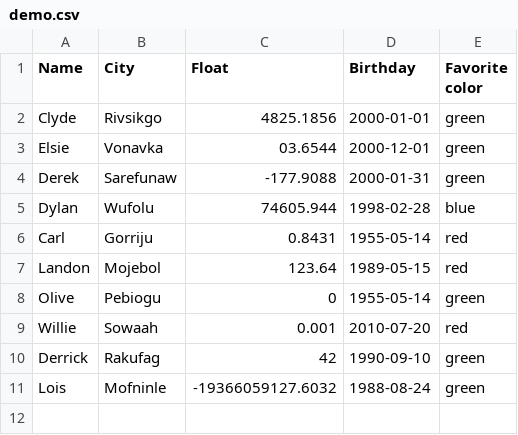
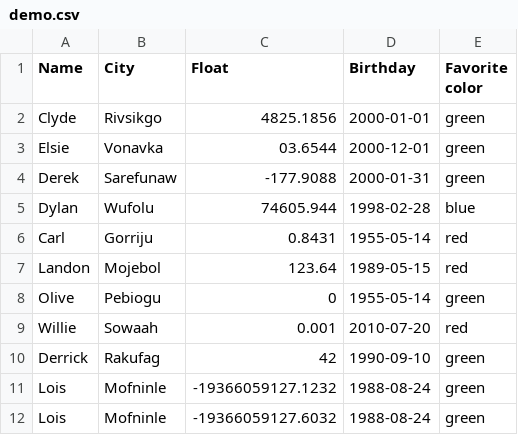
Before and after one commit to JBZoo/Csv-Blueprint-Demo, a CSV file: files/demo.csv, drawn as a sheet; the diff names each change by its address in the sheet, - before the commit and + after, or states it on an @@ line.

Commit message:
docs(readme): Update README PR link and add CSV row
- Update PR link in README from pull/1 to pull/2 to reference the correct PR.
- Add new CSV row for Lois Mofninle with a large negative numeric value.

```diff
--- a/files/demo.csv
+++ b/files/demo.csv
+row 11: Lois | Mofninle | -19366059127.1232 | 1988-08-24 | green
```
Also changed, not shown: 1 other file.
